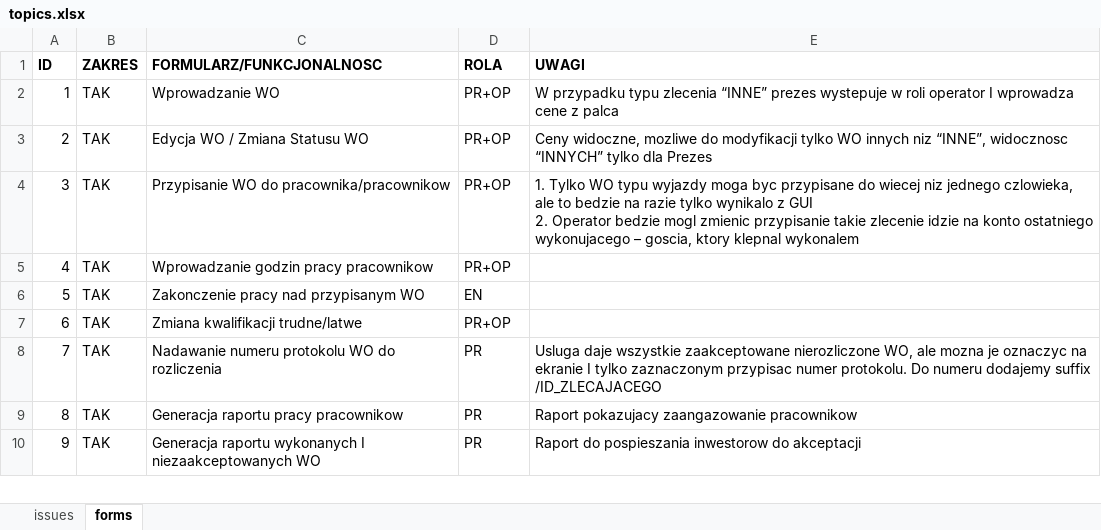
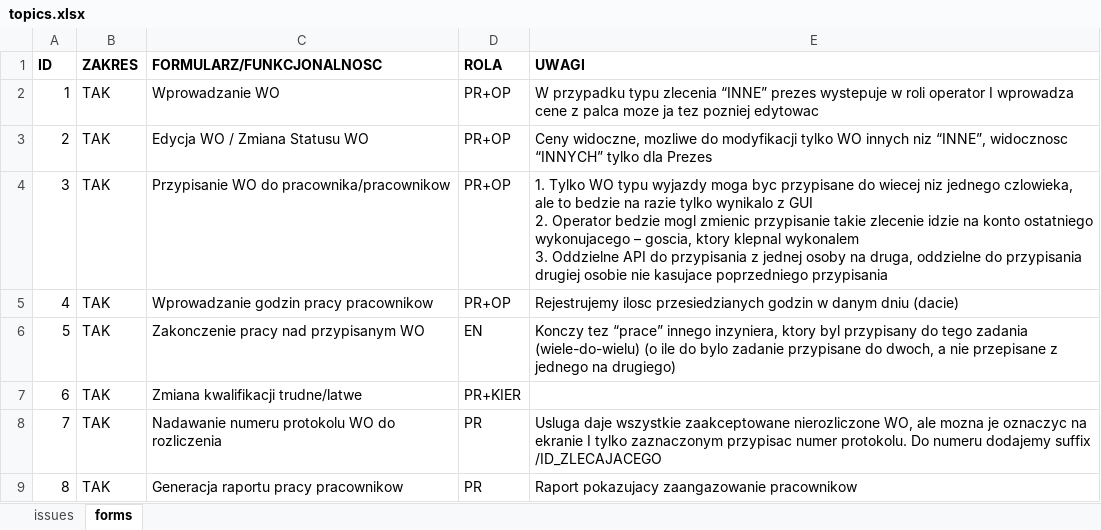
Before and after one commit to koboldo/WorkMonitor, an Excel workbook: doc/topics.xlsx, sheet forms, drawn as a sheet; only a part is shown; the shorter side is filled out with more unchanged rows; values as stored, in another font and other column widths than the file's, no borders; ↵ is a line break in a cell; the diff names each change by its address in the sheet, - before the commit and + after, or states it on an @@ line.

Commit message:
many-to-many comments

```diff
--- a/doc/topics.xlsx (sheet forms)
+++ b/doc/topics.xlsx (sheet forms)
-E2 (UWAGI): …z palca
+E2 (UWAGI): …z palca moze ja tez pozniej edytowac
-E4 (UWAGI): …klepnal wykonalem
+E4 (UWAGI): …klepnal wykonalem ↵ 3. Oddzielne API do przypisania z jednej osoby na druga, oddzielne do przypisania drugiej osobie nie kasujace poprzedniego przypisania
-E5 (UWAGI): (empty)
+E5 (UWAGI): Rejestrujemy ilosc przesiedzianych godzin w danym dniu (dacie)
-E6 (UWAGI): (empty)
+E6 (UWAGI): Konczy tez “prace” innego inzyniera, ktory byl przypisany do tego zadania (wiele-do-wielu) (o ile do bylo zadanie przypisane do dwoch, a nie przepisane z jednego na drugiego)
-D7 (ROLA): PR+OP
+D7 (ROLA): PR+KIER
```
